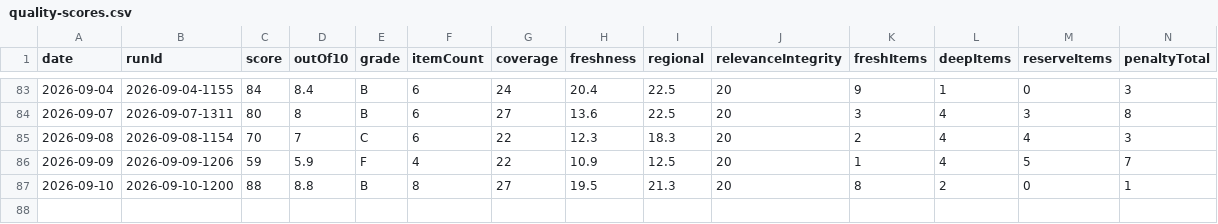
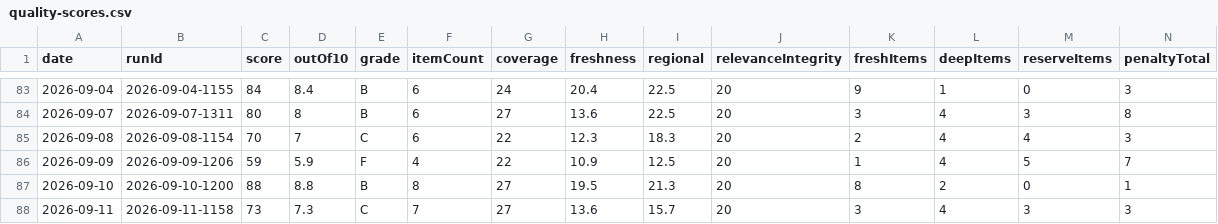
Before and after one commit to woodmont-industrial/Woodmont-Industrial-News-Briefing, a CSV file: docs/quality-scores.csv, drawn as a sheet; only a part is shown, gaps mark what is left out; rows hold the shown columns only; the diff names each change by its address in the sheet, - before the commit and + after, or states it on an @@ line.

```diff
--- a/docs/quality-scores.csv
+++ b/docs/quality-scores.csv
+row 88: 2026-09-11 | 2026-09-11-1158 | 73 | 7.3 | C | 7 | 27 | 13.6 | 15.7 | 20 | 3 | 4 | 3 | 3
```
Also changed, not shown: docs/daily-logic-impact.csv, 6 other files.
